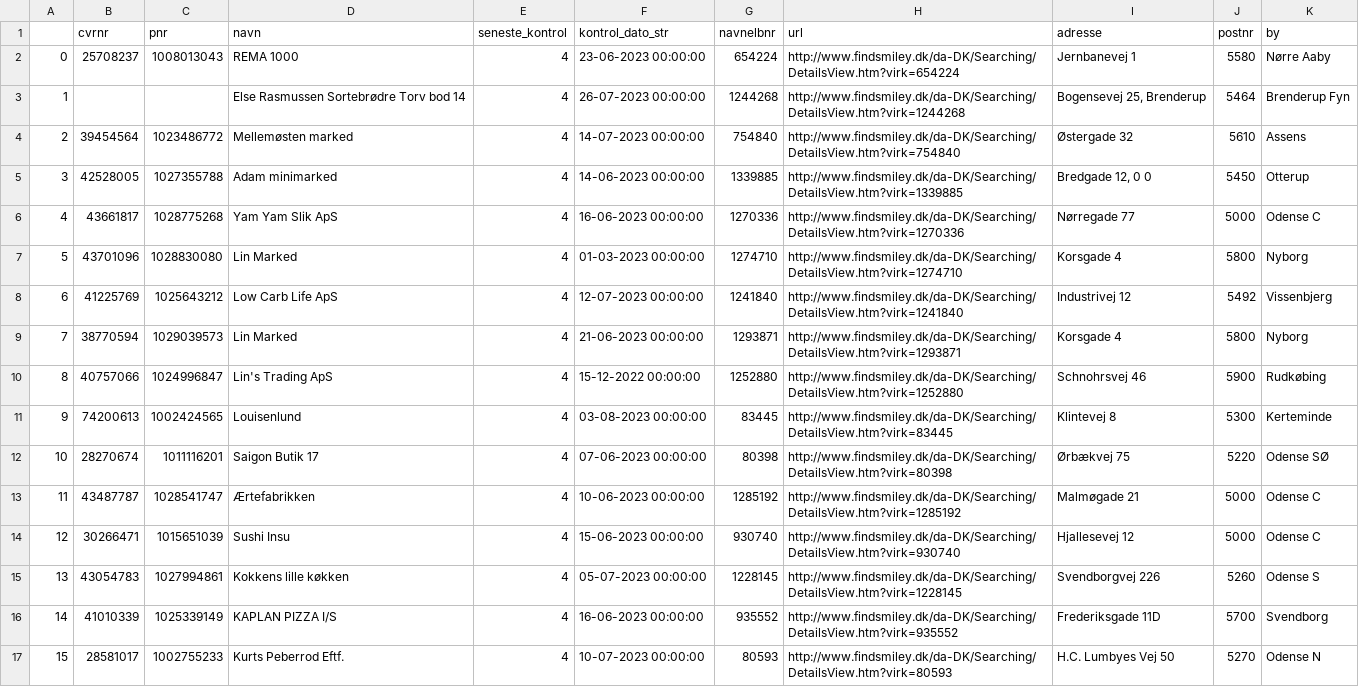
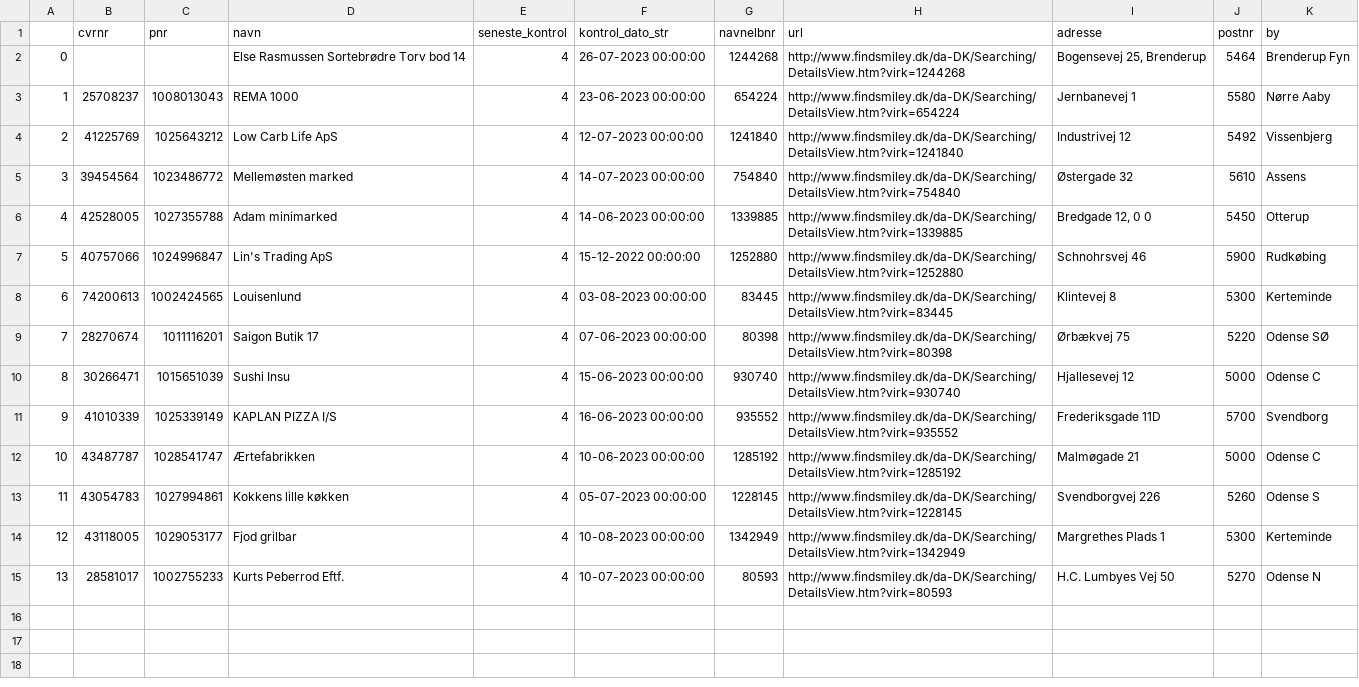
Before and after one commit to TV2-Fyn/scraping-af-foedevarestyrelsens-smileyordning, a CSV file: csv/smileyer.csv, drawn as a sheet; removed rows and columns are numbered as before the commit, all else as after; the diff names each change by its address in the sheet, - before the commit and + after, or states it on an @@ line.

```diff
--- a/csv/smileyer.csv
+++ b/csv/smileyer.csv
@@ row 3 moved to row 2: 0 @@
@@ column A renumbered from row 3 down @@
@@ row 8 moved to row 4: 2 @@
-row 6: 4 | 43661817 | 1028775268 | Yam Yam Slik ApS | 4 | 16-06-2023 00:00:00 | 1270336 | http://www.findsmiley.dk/da-DK/Searching/DetailsView.htm?virk=1270336 | Nørregade 77 | 5000 | Odense C
-row 7: 5 | 43701096 | 1028830080 | Lin Marked | 4 | 01-03-2023 00:00:00 | 1274710 | http://www.findsmiley.dk/da-DK/Searching/DetailsView.htm?virk=1274710 | Korsgade 4 | 5800 | Nyborg
-row 9: 7 | 38770594 | 1029039573 | Lin Marked | 4 | 21-06-2023 00:00:00 | 1293871 | http://www.findsmiley.dk/da-DK/Searching/DetailsView.htm?virk=1293871 | Korsgade 4 | 5800 | Nyborg
@@ row 14 moved to row 10: 8 @@
@@ row 16 moved to row 11: 9 @@
+row 14: 12 | 43118005 | 1029053177 | Fjod grilbar | 4 | 10-08-2023 00:00:00 | 1342949 | http://www.findsmiley.dk/da-DK/Searching/DetailsView.htm?virk=1342949 | Margrethes Plads 1 | 5300 | Kerteminde
```
